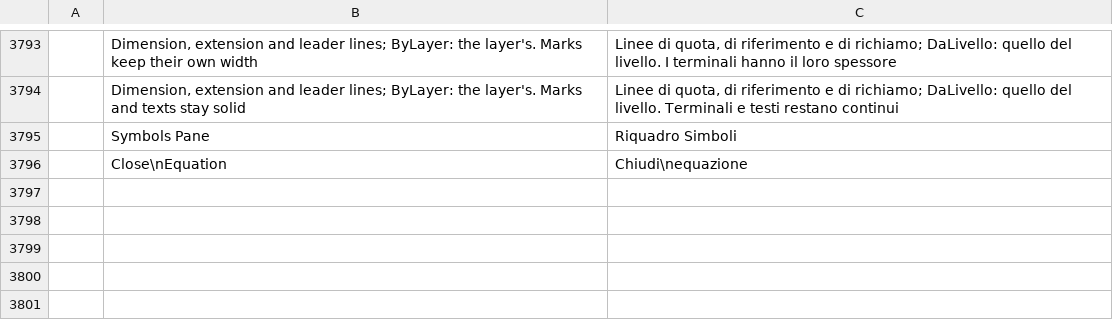
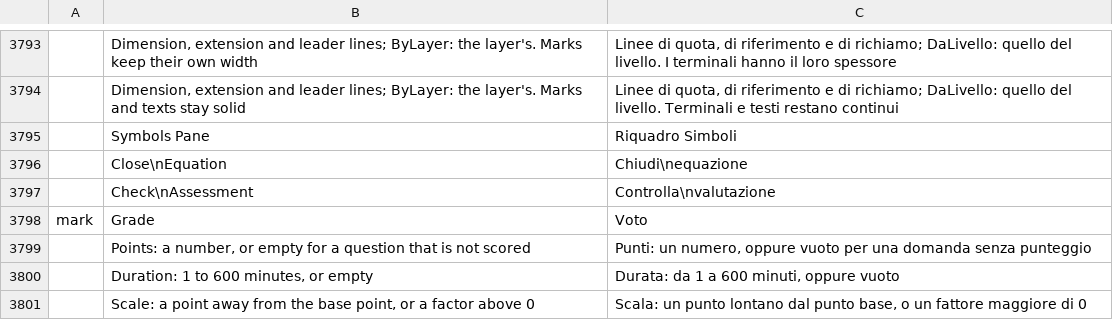
Before and after one commit to nabre/strix, a TSV file: locales/it/wordcraft.tsv, drawn as a sheet; only a part is shown, gaps mark what is left out; the diff names each change by its address in the sheet, - before the commit and + after, or states it on an @@ line.

```diff
--- a/locales/it/wordcraft.tsv
+++ b/locales/it/wordcraft.tsv
+row 3797:  | Check\nAssessment | Controlla\nvalutazione
+row 3798: mark | Grade | Voto
+row 3799:  | Points: a number, or empty for a question that is not scored | Punti: un numero, oppure vuoto per una domanda senza punteggio
+row 3800:  | Duration: 1 to 600 minutes, or empty | Durata: da 1 a 600 minuti, oppure vuoto
+row 3801:  | Scale: a point away from the base point, or a factor above 0 | Scala: un punto lontano dal punto base, o un fattore maggiore di 0
```
Also changed, not shown: locales/de/wordcraft.tsv, locales/fr/wordcraft.tsv, 26 other files.
